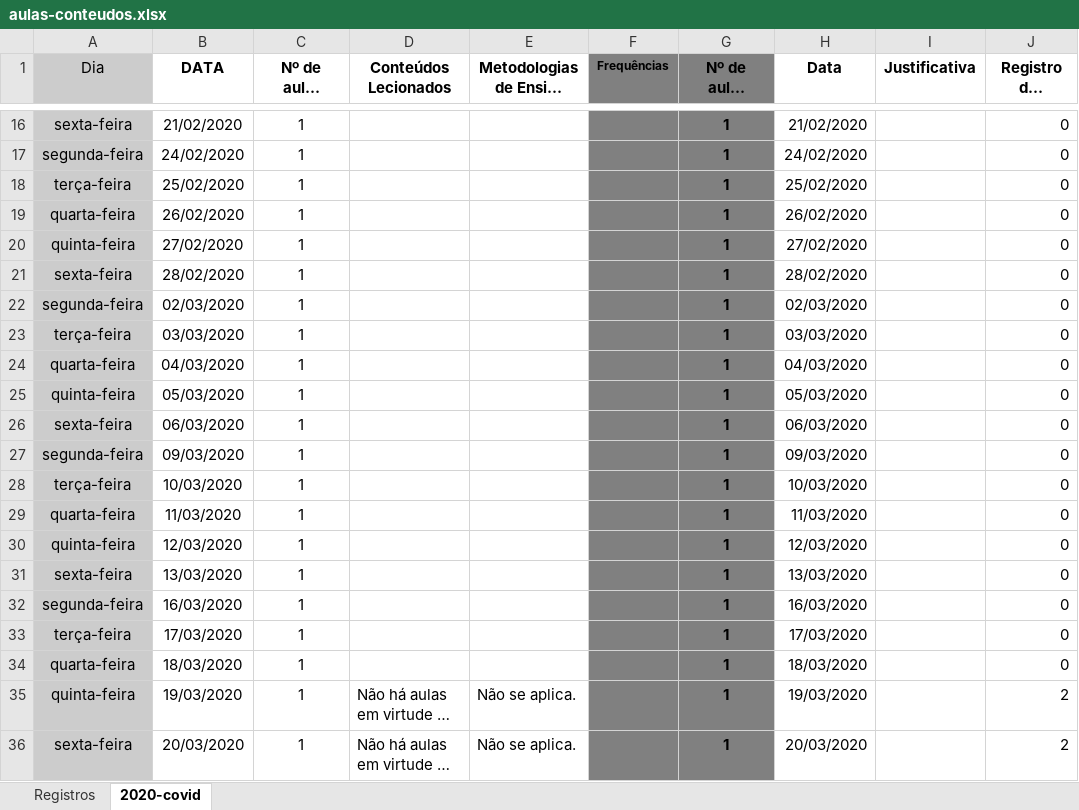
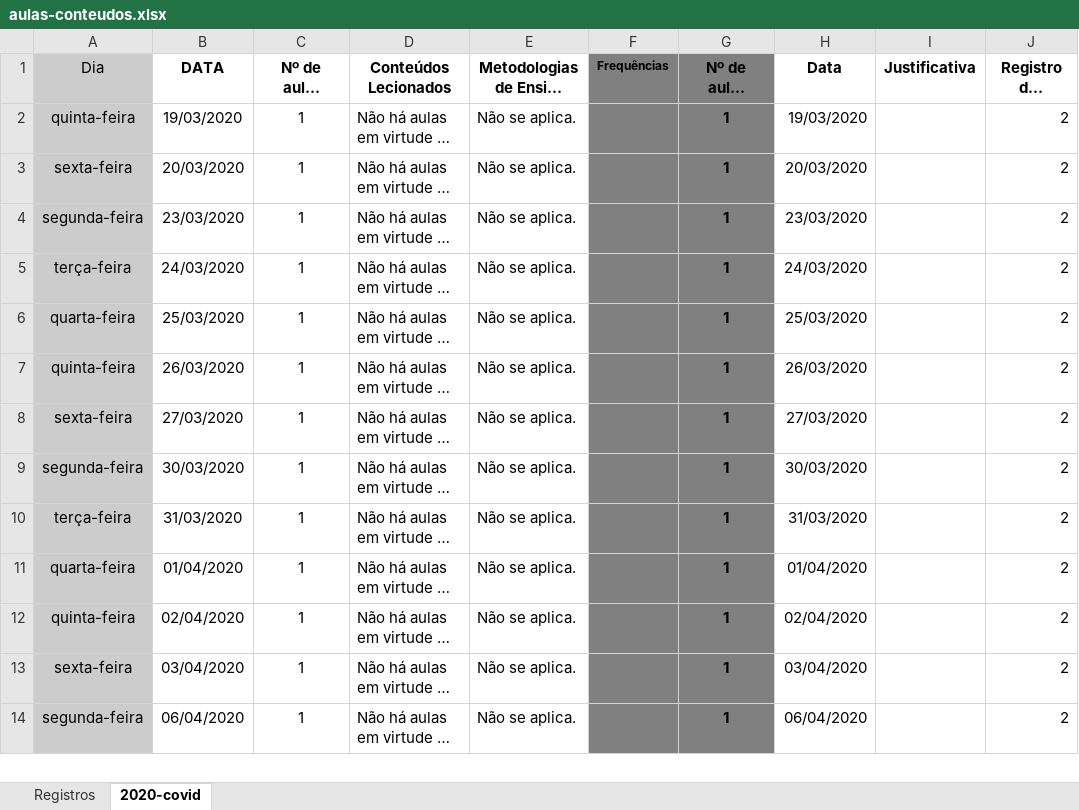
Before and after one commit to edusantana/saber-pb, an Excel workbook: aulas-conteudos.xlsx, sheet 2020-covid, drawn as a sheet; only a part is shown, gaps mark what is left out; the shorter side is filled out with more unchanged rows; long unchanged cells end in …; values as stored, in another font and other column widths than the file's, no borders; charts and pictures not drawn; the diff covers the shown part only; the diff names each change by its address in the sheet, - before the commit and + after, or states it on an @@ line.

```diff
--- a/aulas-conteudos.xlsx (sheet 2020-covid)
+++ b/aulas-conteudos.xlsx (sheet 2020-covid)
-row 16: sexta-feira | 21/02/2020 | 1 |  |  |  | 1 | 21/02/2020 |  | 0
-row 17: segunda-feira | 24/02/2020 | 1 |  |  |  | 1 | 24/02/2020 |  | 0
-row 18: terça-feira | 25/02/2020 | 1 |  |  |  | 1 | 25/02/2020 |  | 0
-row 19: quarta-feira | 26/02/2020 | 1 |  |  |  | 1 | 26/02/2020 |  | 0
-row 20: quinta-feira | 27/02/2020 | 1 |  |  |  | 1 | 27/02/2020 |  | 0
-row 21: sexta-feira | 28/02/2020 | 1 |  |  |  | 1 | 28/02/2020 |  | 0
-row 22: segunda-feira | 02/03/2020 | 1 |  |  |  | 1 | 02/03/2020 |  | 0
-row 23: terça-feira | 03/03/2020 | 1 |  |  |  | 1 | 03/03/2020 |  | 0
-row 24: quarta-feira | 04/03/2020 | 1 |  |  |  | 1 | 04/03/2020 |  | 0
-row 25: quinta-feira | 05/03/2020 | 1 |  |  |  | 1 | 05/03/2020 |  | 0
-row 26: sexta-feira | 06/03/2020 | 1 |  |  |  | 1 | 06/03/2020 |  | 0
-row 27: segunda-feira | 09/03/2020 | 1 |  |  |  | 1 | 09/03/2020 |  | 0
-row 28: terça-feira | 10/03/2020 | 1 |  |  |  | 1 | 10/03/2020 |  | 0
-row 29: quarta-feira | 11/03/2020 | 1 |  |  |  | 1 | 11/03/2020 |  | 0
-row 30: quinta-feira | 12/03/2020 | 1 |  |  |  | 1 | 12/03/2020 |  | 0
-row 31: sexta-feira | 13/03/2020 | 1 |  |  |  | 1 | 13/03/2020 |  | 0
-row 32: segunda-feira | 16/03/2020 | 1 |  |  |  | 1 | 16/03/2020 |  | 0
-row 33: terça-feira | 17/03/2020 | 1 |  |  |  | 1 | 17/03/2020 |  | 0
-row 34: quarta-feira | 18/03/2020 | 1 |  |  |  | 1 | 18/03/2020 |  | 0
```
Also changed, not shown: 14 removed rows elsewhere in this sheet, sheet Registros, 6 other files.
